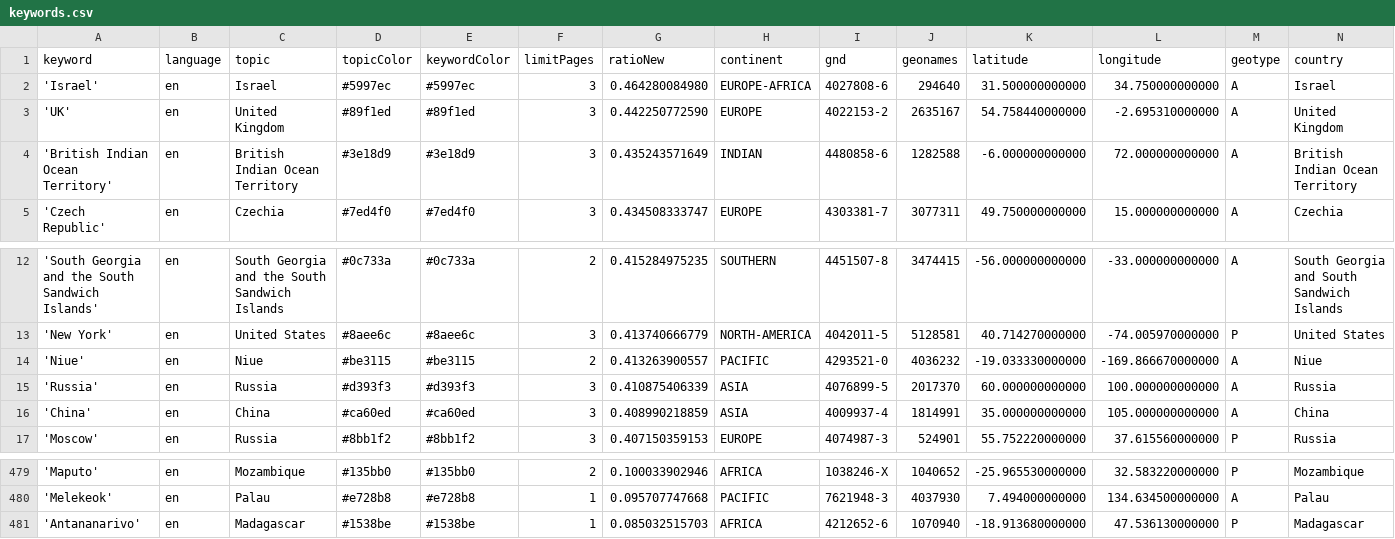
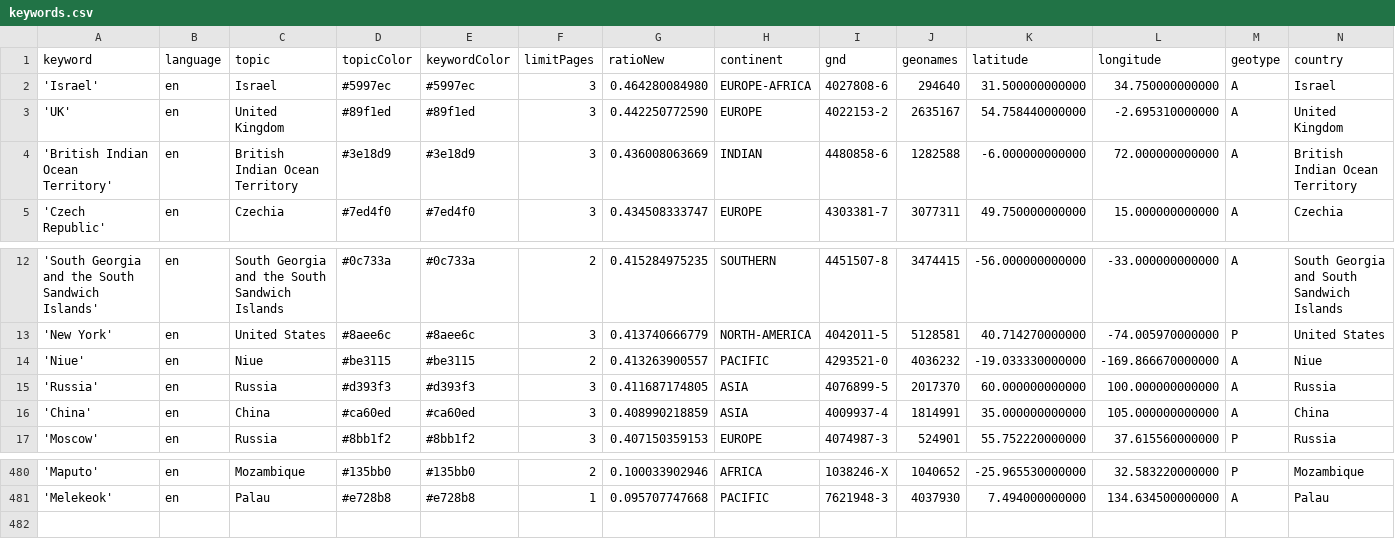
Before and after one commit to mizilett-news/locationWhisperer, a CSV file: keywords.csv, drawn as a sheet; only a part is shown, gaps mark what is left out; removed rows and columns are numbered as before the commit, all else as after; rows hold the shown columns only; the diff covers the shown part only; the diff names each change by its address in the sheet, - before the commit and + after, or states it on an @@ line.

```diff
--- a/keywords.csv
+++ b/keywords.csv
-G4 (ratioNew): 0.435243571649
+G4 (ratioNew): 0.436008063669
-G15 (ratioNew): 0.410875406339
+G15 (ratioNew): 0.411687174805
-row 481: 'Antananarivo' | en | Madagascar | #1538be | #1538be | 1 | 0.085032515703 | AFRICA | 4212652-6 | 1070940 | -18.913680000000 | 47.536130000000 | P | Madagascar
```
Also changed, not shown: 3 added rows and 2 removed rows elsewhere in this file, csv/news_2026_03.csv.
